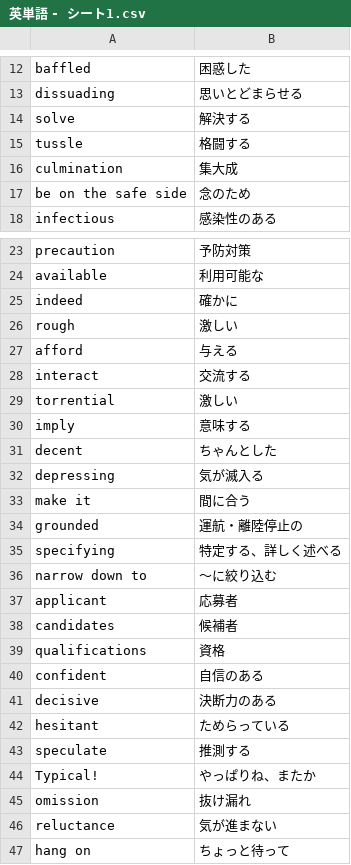
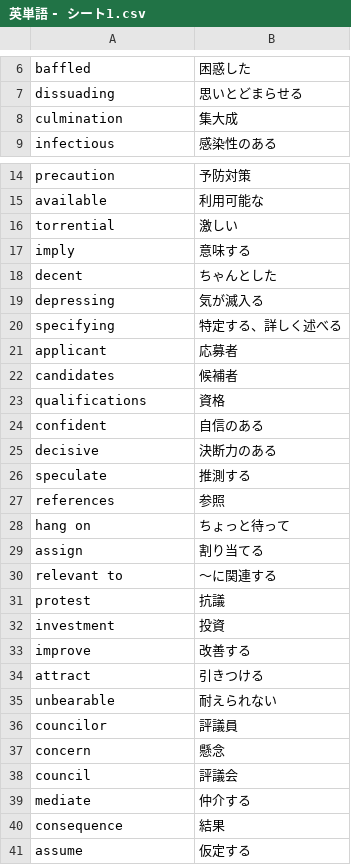
Before and after one commit to reichii2525/my-english-quiz, a CSV file: 英単語 - シート1.csv, drawn as a sheet; only a part is shown, gaps mark what is left out; the shorter side is filled out with more unchanged rows; the diff covers the shown part only.

```diff
--- a/英単語 - シート1.csv
+++ b/英単語 - シート1.csv
@@ -13,6 +7,3 @@ baffled,困惑した
 dissuading,思いとどまらせる
-solve,解決する
-tussle,格闘する
 culmination,集大成
-be on the safe side,念のため
 infectious,感染性のある
@@ -24,6 +15,2 @@ precaution,予防対策
 available,利用可能な
-indeed,確かに
-rough,激しい
-afford,与える
-interact,交流する
 torrential,激しい
@@ -32,6 +19,3 @@ decent,ちゃんとした
 depressing,気が滅入る
-make it,間に合う
-grounded,運航・離陸停止の
 specifying,特定する、詳しく述べる
-narrow　down to,〜に絞り込む
 applicant,応募者
@@ -41,7 +25,4 @@ confident,自信のある
 decisive,決断力のある
-hesitant,ためらっている
 speculate,推測する
-Typical!,やっぱりね、またか
-omission,抜け漏れ
-reluctance,気が進まない
+references,参照
 hang on,ちょっと待って
```
Also changed, not shown: 24 added rows and 40 removed rows elsewhere in this file.
